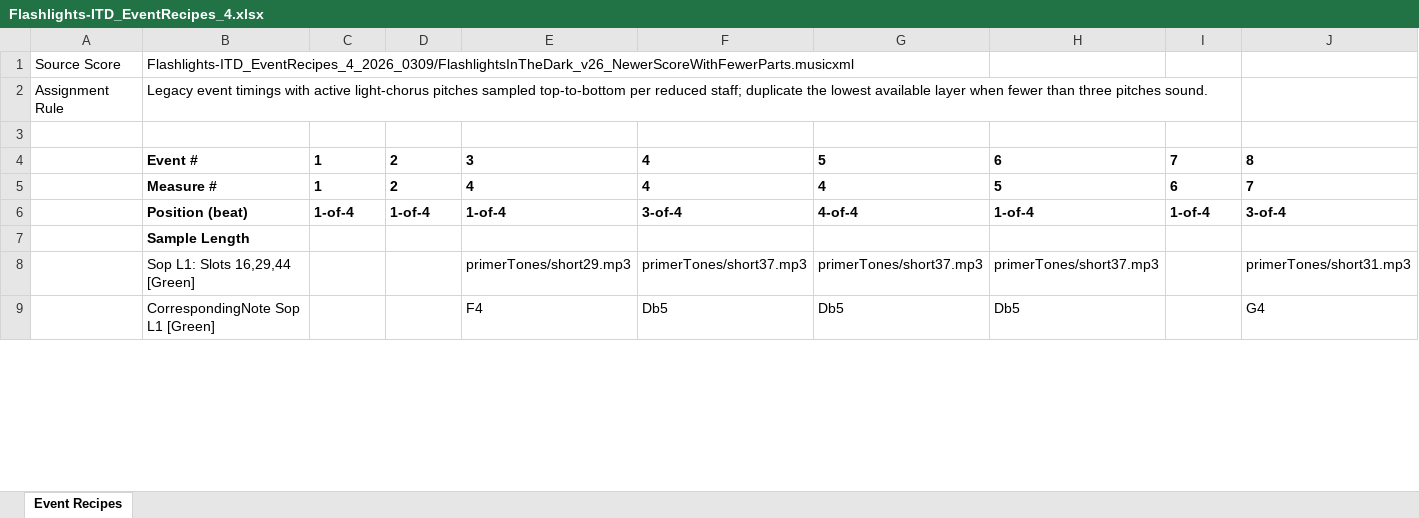
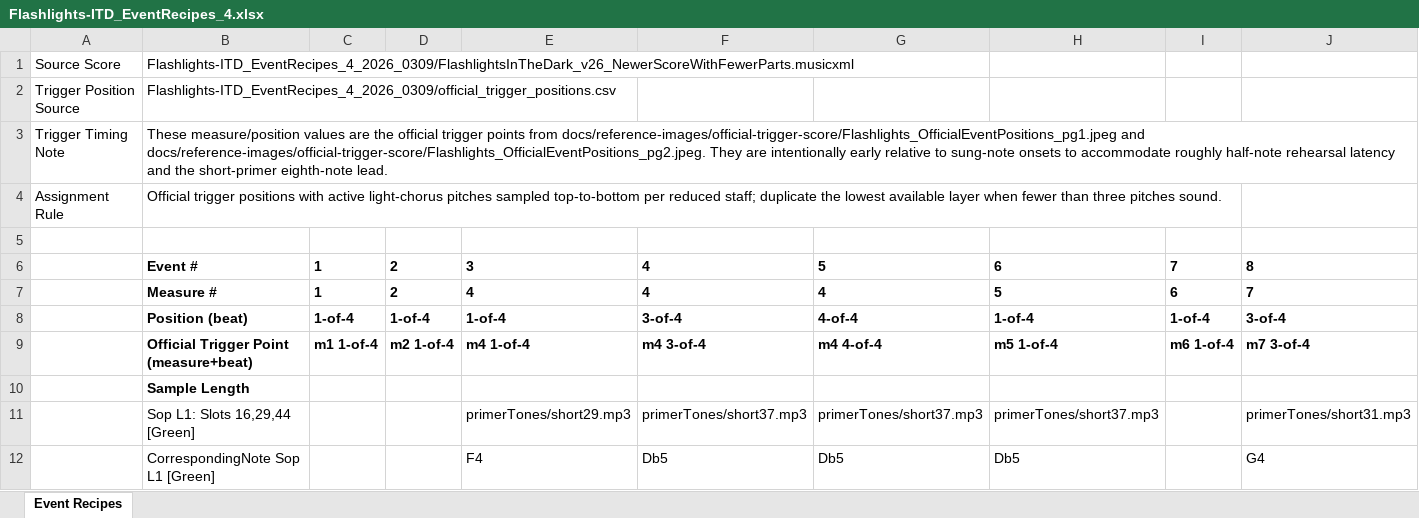
Before and after one commit to JDNelsonMusic/Flashlights-In-The-Dark, an Excel workbook: Flashlights-ITD_EventRecipes_4_2026_0309/Flashlights-ITD_EventRecipes_4.xlsx, sheet Event Recipes, drawn as a sheet; only a part is shown; values as stored, in another font and other column widths than the file's, no borders; addresses are those after the commit; rows hold the shown columns only; the diff covers the shown part only; the diff names each change by its address in the sheet, - before the commit and + after, or states it on an @@ line.

```diff
--- a/Flashlights-ITD_EventRecipes_4_2026_0309/Flashlights-ITD_EventRecipes_4.xlsx (sheet Event Recipes)
+++ b/Flashlights-ITD_EventRecipes_4_2026_0309/Flashlights-ITD_EventRecipes_4.xlsx (sheet Event Recipes)
+row 2: Trigger Position Source | Flashlights-ITD_EventRecipes_4_2026_0309/official_trigger_positions.csv
+row 3: Trigger Timing Note | These measure/position values are the official trigger points from docs/reference-images/official-trigger-score/Flashlights_OfficialEventPositions_pg1.jpeg and docs/reference-images/official-trigger-score/Flashlights_OfficialEventPositions_pg2.jpeg. They are intentionally early relative to sung-note onsets to accommodate roughly half-note rehearsal latency and the short-primer eighth-note lead.
-B4: Legacy event timings with active…
+B4: Official trigger positions with active…
+row 9:  | Official Trigger Point (measure+beat) | m1 1-of-4 | m2 1-of-4 | m4 1-of-4 | m4 3-of-4 | m4 4-of-4 | m5 1-of-4 | m6 1-of-4 | m7 3-of-4
```
Also changed, not shown: 6 removed rows and 17 edited cells elsewhere in this sheet, 29 other files.
